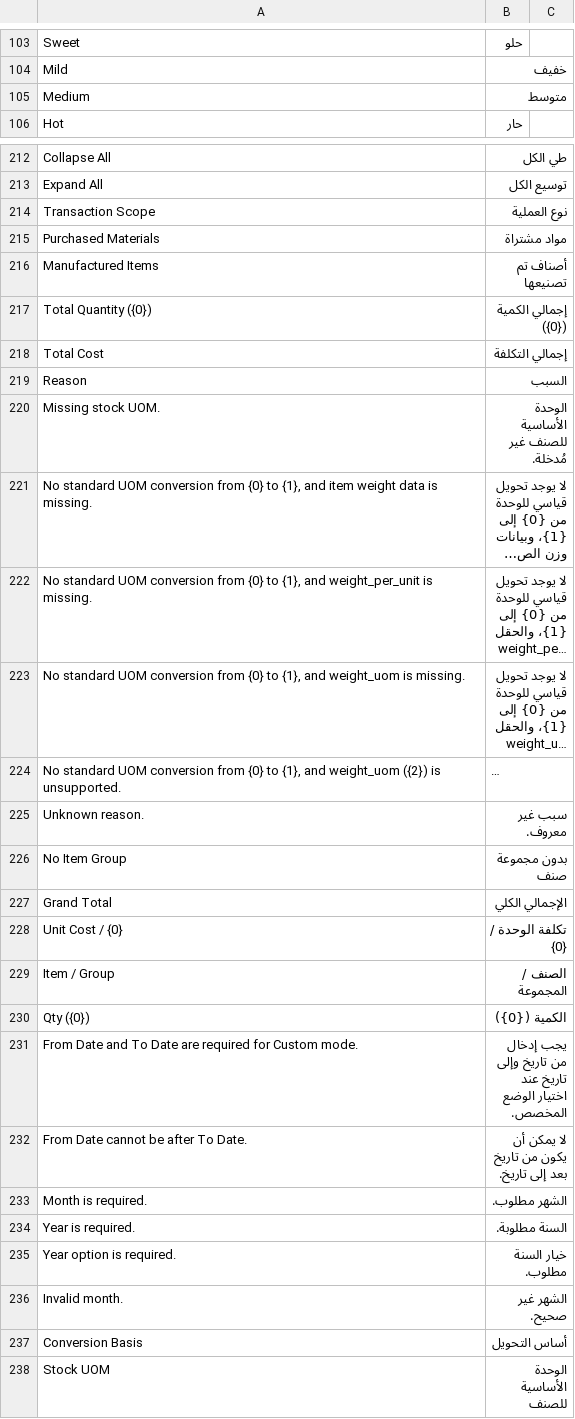
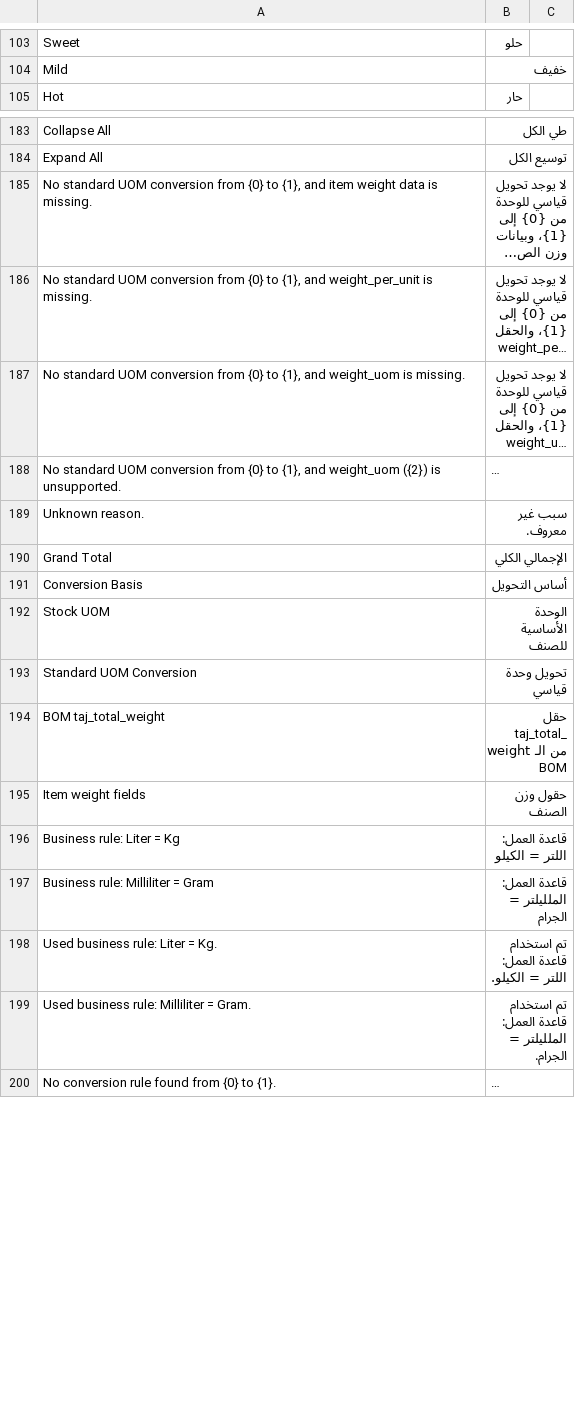
Before and after one commit to magedbjn/taj_core, a CSV file: taj_core/translations/ar.csv, drawn as a sheet; only a part is shown, gaps mark what is left out; the shorter side is filled out with more unchanged rows; long unchanged cells end in …; removed rows and columns are numbered as before the commit, all else as after; the diff covers the shown part only; the diff names each change by its address in the sheet, - before the commit and + after, or states it on an @@ line.

```diff
--- a/taj_core/translations/ar.csv
+++ b/taj_core/translations/ar.csv
-row 105: Medium | متوسط
-row 214: Transaction Scope | نوع العملية
-row 215: Purchased Materials | مواد مشتراة
-row 216: Manufactured Items | أصناف تم تصنيعها
-row 217: Total Quantity ({0}) | إجمالي الكمية ({0})
-row 218: Total Cost | إجمالي التكلفة
-row 219: Reason | السبب
-row 220: Missing stock UOM. | الوحدة الأساسية للصنف غير مُدخلة.
-row 226: No Item Group | بدون مجموعة صنف
-row 228: Unit Cost / {0} | تكلفة الوحدة / {0}
-row 229: Item / Group | الصنف / المجموعة
-row 230: Qty ({0}) | الكمية ({0})
-row 231: From Date and To Date are required for Custom mode. | يجب إدخال من تاريخ وإلى تاريخ عند اختيار الوضع المخصص.
-row 232: From Date cannot be after To Date. | لا يمكن أن يكون من تاريخ بعد إلى تاريخ.
-row 233: Month is required. | الشهر مطلوب.
-row 234: Year is required. | السنة مطلوبة.
-row 235: Year option is required. | خيار السنة مطلوب.
-row 236: Invalid month. | الشهر غير صحيح.
```
Also changed, not shown: 44 added rows and 28 removed rows elsewhere in this file, 18 other files.
